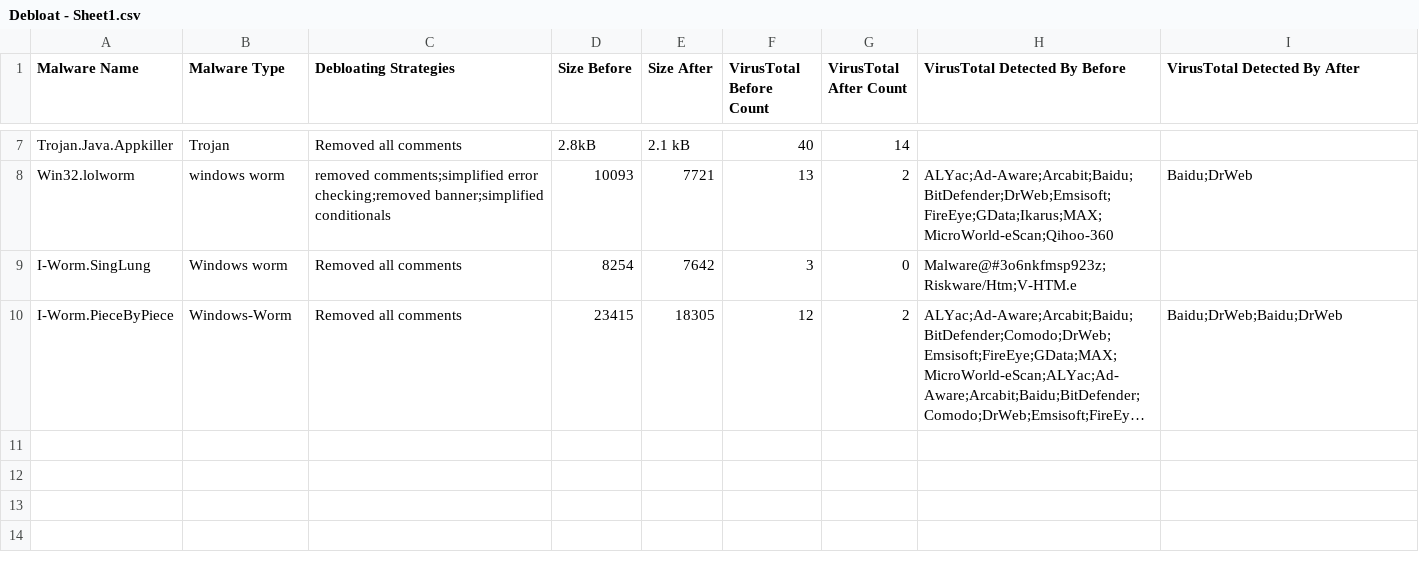
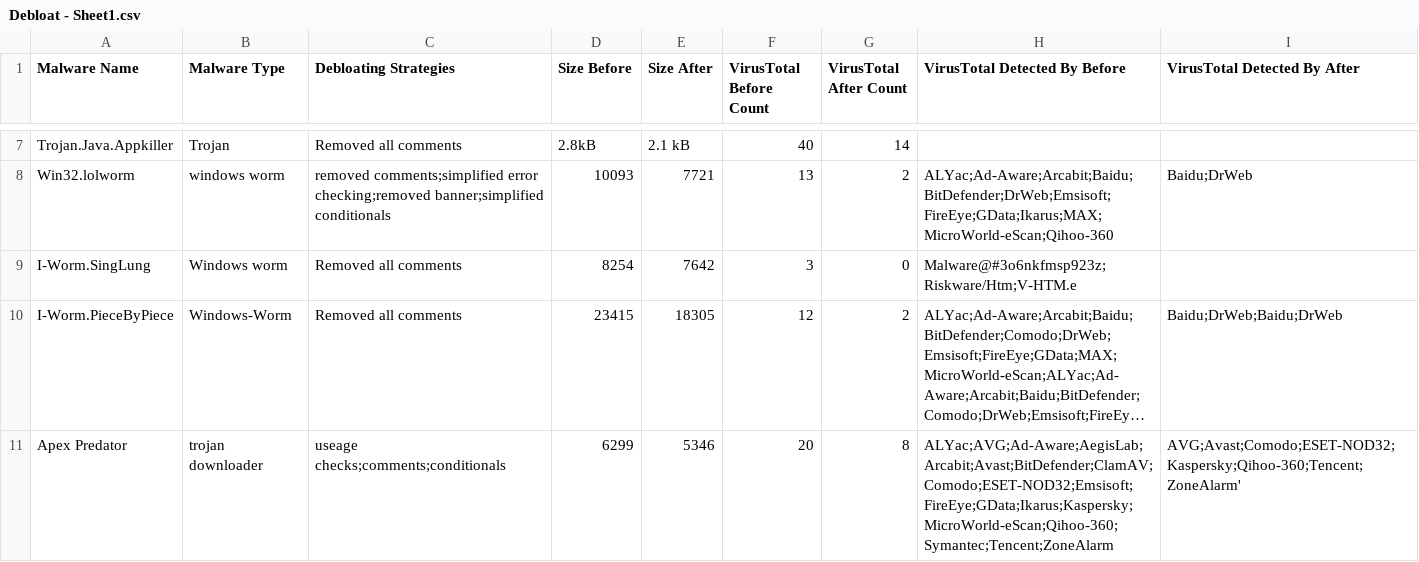
Before and after one commit to TrevorZB/debloating, a CSV file: Debloat - Sheet1.csv, drawn as a sheet; only a part is shown, gaps mark what is left out; long unchanged cells end in …; the diff names each change by its address in the sheet, - before the commit and + after, or states it on an @@ line.

```diff
--- a/Debloat - Sheet1.csv
+++ b/Debloat - Sheet1.csv
+row 11: Apex Predator | trojan downloader | useage checks;comments;conditionals | 6299 | 5346 | 20 | 8 | ALYac;AVG;Ad-Aware;AegisLab;Arcabit;Avast;BitDefender;ClamAV;Comodo;ESET-NOD32;Emsisoft;FireEye;GData;Ikarus;Kaspersky;MicroWorld-eScan;Qihoo-360;Symantec;Tencent;ZoneAlarm | AVG;Avast;Comodo;ESET-NOD32;Kaspersky;Qihoo-360;Tencent;ZoneAlarm'
```
Also changed, not shown: 3 other files.
